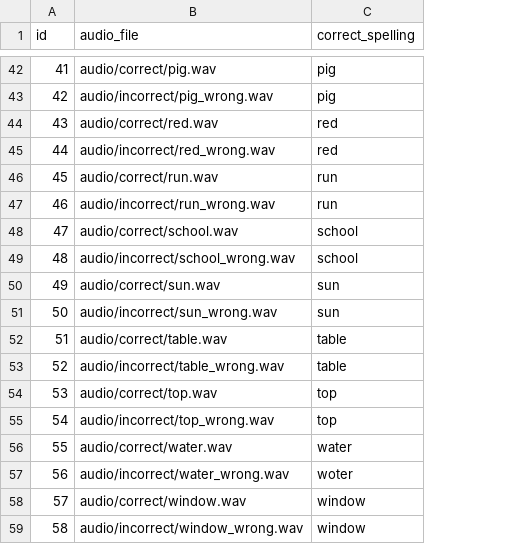
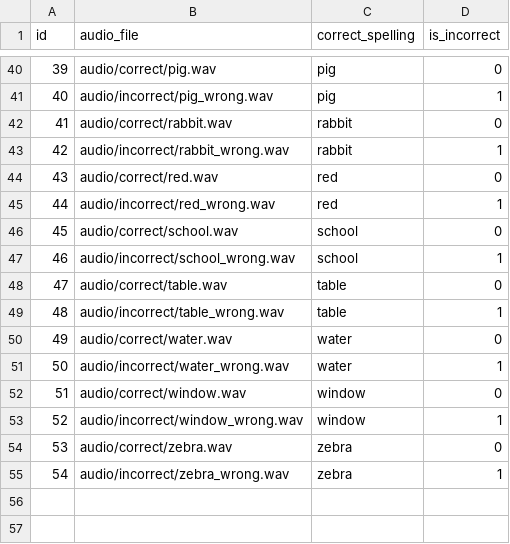
Before and after one commit to Kentoyys/backend-deploy-api, a CSV file: backend/data/spelling_audio_dataset.csv, drawn as a sheet; only a part is shown, gaps mark what is left out; removed rows and columns are numbered as before the commit, all else as after; the diff covers the shown part only; the diff names each change by its address in the sheet, - before the commit and + after, or states it on an @@ line.

```diff
--- a/backend/data/spelling_audio_dataset.csv
+++ b/backend/data/spelling_audio_dataset.csv
+column D (is_incorrect), rows 40-41: 0 | 1; rows 44-53: 0 | 1 | 0 | 1 | 0 | 1 | 0 | 1 | 0 | 1
@@ column A (id) renumbered between rows 6 and 53 @@
+row 42: 41 | audio/correct/rabbit.wav | rabbit | 0
+row 43: 42 | audio/incorrect/rabbit_wrong.wav | rabbit | 1
-row 46: 45 | audio/correct/run.wav | run
-row 47: 46 | audio/incorrect/run_wrong.wav | run
-row 50: 49 | audio/correct/sun.wav | sun
-row 51: 50 | audio/incorrect/sun_wrong.wav | sun
-row 54: 53 | audio/correct/top.wav | top
-row 55: 54 | audio/incorrect/top_wrong.wav | top
-C51 (correct_spelling): woter
+C51 (correct_spelling): water
+row 54: 53 | audio/correct/zebra.wav | zebra | 0
+row 55: 54 | audio/incorrect/zebra_wrong.wav | zebra | 1
```
Also changed, not shown: 10 added rows and 12 removed rows elsewhere in this file, backend/data/spellingfrontend_test.csv, 37 other files.
